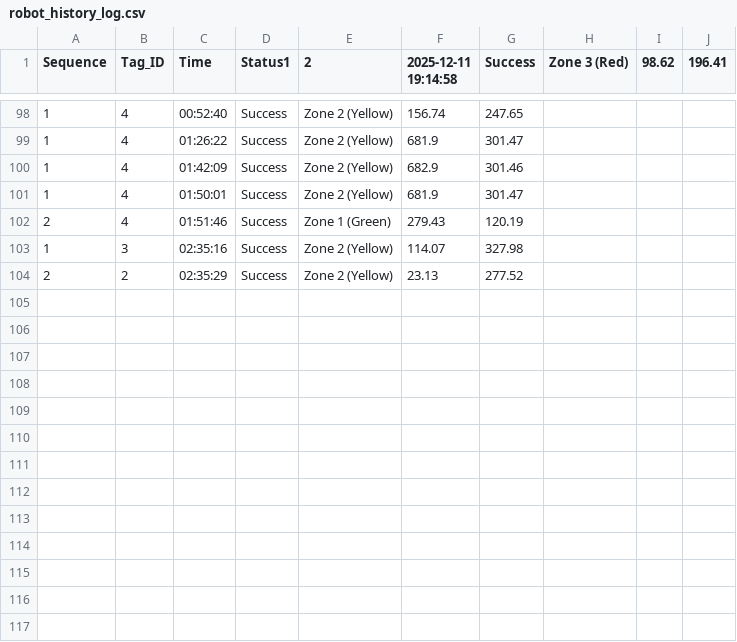
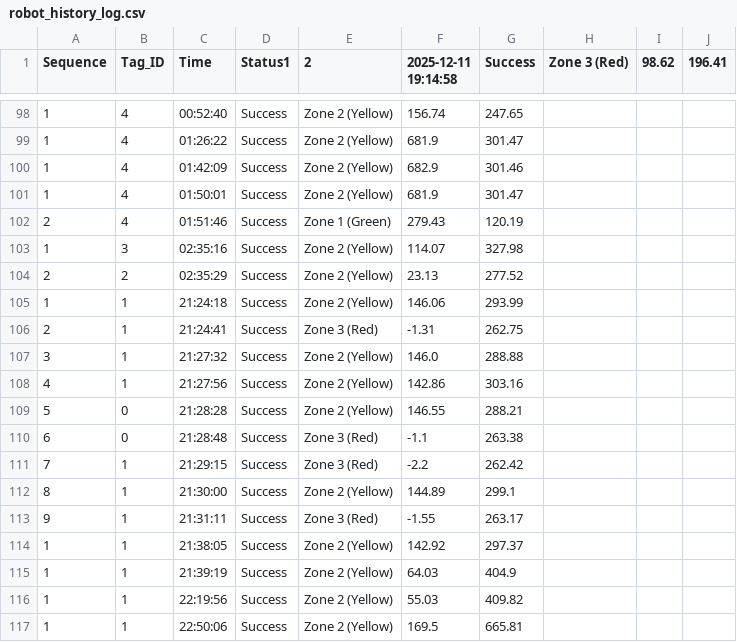
Before and after one commit to Magicalcarson/dashdarkx-v1.0.0, a CSV file: python_Server_1412/robot_history_log.csv, drawn as a sheet; only a part is shown, gaps mark what is left out; the diff names each change by its address in the sheet, - before the commit and + after, or states it on an @@ line.

```diff
--- a/python_Server_1412/robot_history_log.csv
+++ b/python_Server_1412/robot_history_log.csv
+row 105: 1 | 1 | 21:24:18 | Success | Zone 2 (Yellow) | 146.06 | 293.99
+row 106: 2 | 1 | 21:24:41 | Success | Zone 3 (Red) | -1.31 | 262.75
+row 107: 3 | 1 | 21:27:32 | Success | Zone 2 (Yellow) | 146.0 | 288.88
+row 108: 4 | 1 | 21:27:56 | Success | Zone 2 (Yellow) | 142.86 | 303.16
+row 109: 5 | 0 | 21:28:28 | Success | Zone 2 (Yellow) | 146.55 | 288.21
+row 110: 6 | 0 | 21:28:48 | Success | Zone 3 (Red) | -1.1 | 263.38
+row 111: 7 | 1 | 21:29:15 | Success | Zone 3 (Red) | -2.2 | 262.42
+row 112: 8 | 1 | 21:30:00 | Success | Zone 2 (Yellow) | 144.89 | 299.1
+row 113: 9 | 1 | 21:31:11 | Success | Zone 3 (Red) | -1.55 | 263.17
+row 114: 1 | 1 | 21:38:05 | Success | Zone 2 (Yellow) | 142.92 | 297.37
+row 115: 1 | 1 | 21:39:19 | Success | Zone 2 (Yellow) | 64.03 | 404.9
+row 116: 1 | 1 | 22:19:56 | Success | Zone 2 (Yellow) | 55.03 | 409.82
+row 117: 1 | 1 | 22:50:06 | Success | Zone 2 (Yellow) | 169.5 | 665.81
```
Also changed, not shown: 1 other file.
